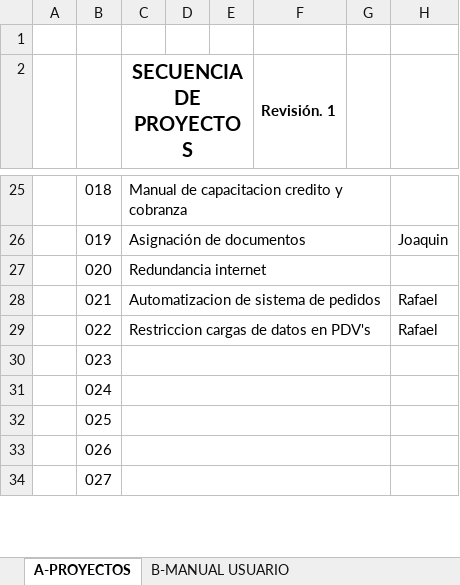
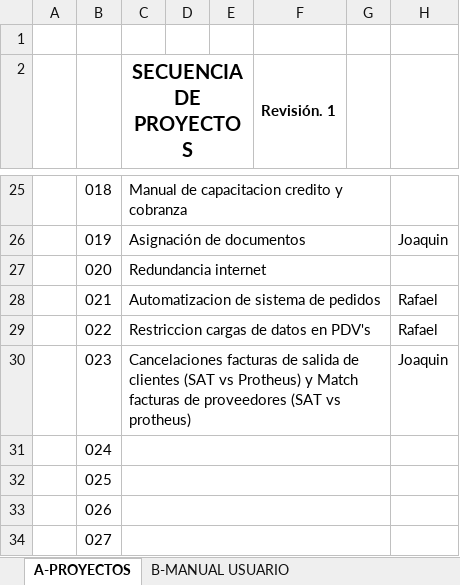
Before and after one commit to soporteccfn/Nomenclatura, an Excel workbook: 099. SECUENCIA DE DOCUMENTACION.xlsx, sheet A-PROYECTOS, drawn as a sheet; only a part is shown, gaps mark what is left out; values as stored, in another font and other column widths than the file's, no borders; charts and pictures not drawn; the diff names each change by its address in the sheet, - before the commit and + after, or states it on an @@ line.

Commit message:
ANEXO PROYECTO A023

```diff
--- a/099. SECUENCIA DE DOCUMENTACION.xlsx (sheet A-PROYECTOS)
+++ b/099. SECUENCIA DE DOCUMENTACION.xlsx (sheet A-PROYECTOS)
-C30 (SECUENCIA DE PROYECTOS): (empty)
+C30 (SECUENCIA DE PROYECTOS): Cancelaciones facturas de salida de clientes (SAT vs Protheus) y Match facturas de proveedores (SAT vs protheus)
-H30: (empty)
+H30: Joaquin
```
